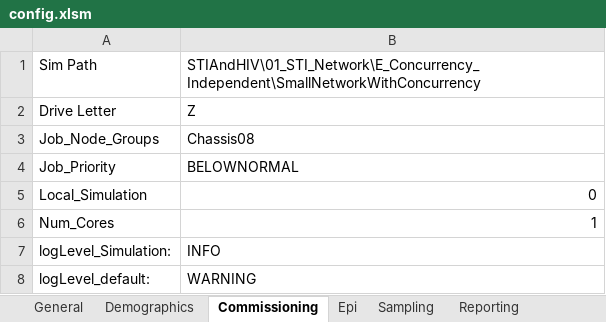
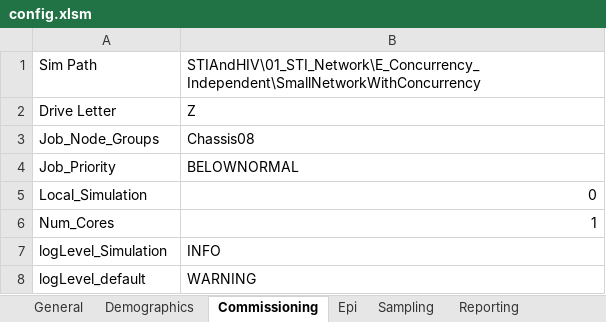
Before and after one commit to InstituteforDiseaseModeling/EMOD-Typhoid, an Excel workbook: Regression/Scenarios/STIAndHIV/01_STI_Network/E_Concurrency_Independent/SmallNetworkWithConcurrency/config.xlsm, sheet Commissioning, drawn as a sheet; values as stored, in another font and other column widths than the file's, no borders; the diff names each change by its address in the sheet, - before the commit and + after, or states it on an @@ line.

Commit message:
Fixed straggling colons in logLevel names in a couple STI 01 xlsm scenarios.

```diff
--- a/Regression/Scenarios/STIAndHIV/01_STI_Network/E_Concurrency_Independent/SmallNetworkWithConcurrency/config.xlsm (sheet Commissioning)
+++ b/Regression/Scenarios/STIAndHIV/01_STI_Network/E_Concurrency_Independent/SmallNetworkWithConcurrency/config.xlsm (sheet Commissioning)
-A7: logLevel_Simulation:
+A7: logLevel_Simulation
-A8: logLevel_default:
+A8: logLevel_default
```
Also changed, not shown: Regression/Scenarios/STIAndHIV/01_STI_Network/E_Concurrency_Independent/SmallNetworkWithoutConcurrency/config.xlsm.
